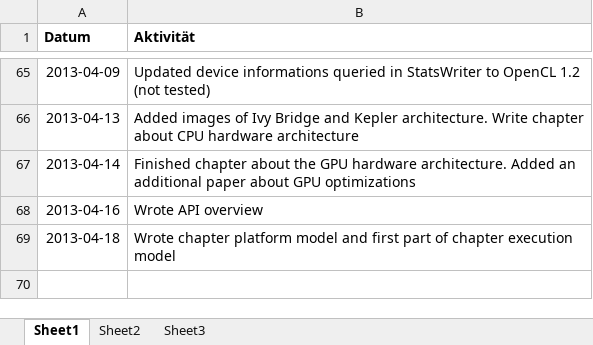
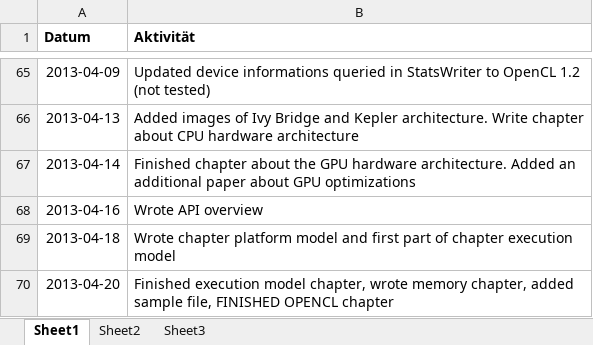
Before and after one commit to bernhardmgruber/bachelor_thesis, an Excel workbook: documents/protocol.xlsx, sheet Sheet1, drawn as a sheet; only a part is shown, gaps mark what is left out; values as stored, in another font and other column widths than the file's, no borders; the diff names each change by its address in the sheet, - before the commit and + after, or states it on an @@ line.

Commit message:
* Finished execution model chapter * Wrote memory chapter * Added simple OpenCL demo

```diff
--- a/documents/protocol.xlsx (sheet Sheet1)
+++ b/documents/protocol.xlsx (sheet Sheet1)
+row 70: 2013-04-20 | Finished execution model chapter, wrote memory chapter, added sample file, FINISHED OPENCL chapter
```
Also changed, not shown: 6 other files.
